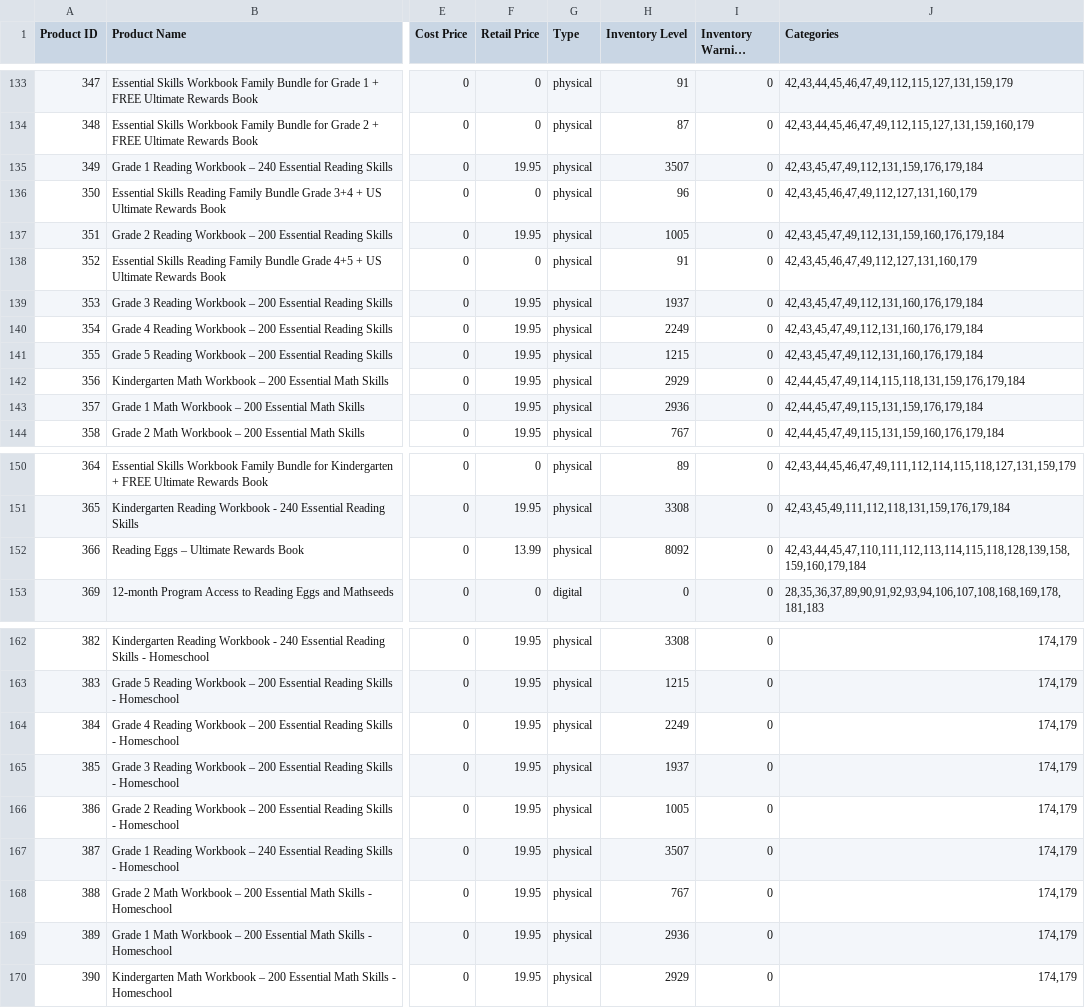
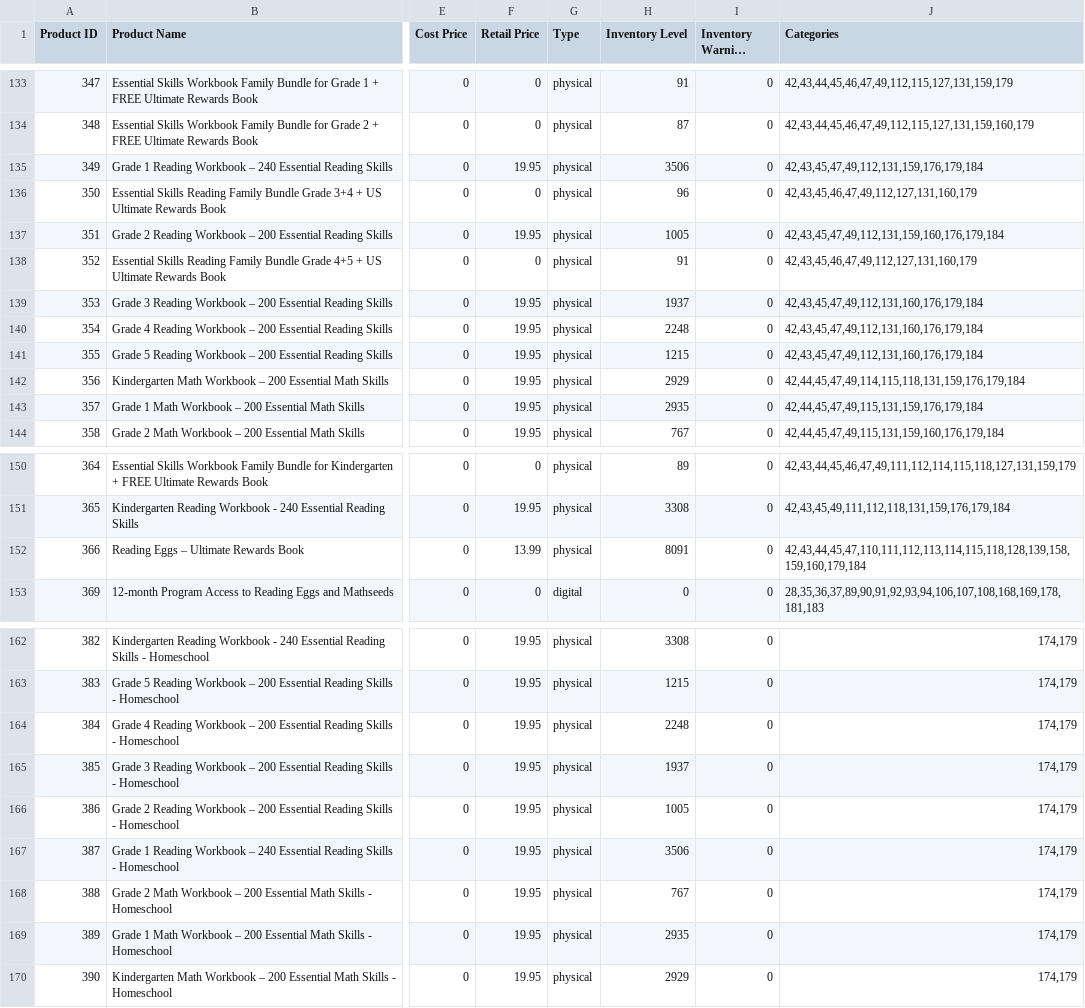
Before and after one commit to AsvineG/BookshopDashboard, a CSV file: products.csv, drawn as a sheet; only a part is shown, gaps mark what is left out; long unchanged cells end in …; the diff names each change by its address in the sheet, - before the commit and + after, or states it on an @@ line.

```diff
--- a/products.csv
+++ b/products.csv
-H135 (Inventory Level): 3507
+H135 (Inventory Level): 3506
-H140 (Inventory Level): 2249
+H140 (Inventory Level): 2248
-H143 (Inventory Level): 2936
+H143 (Inventory Level): 2935
-H152 (Inventory Level): 8092
+H152 (Inventory Level): 8091
-H164 (Inventory Level): 2249
+H164 (Inventory Level): 2248
-H167 (Inventory Level): 3507
+H167 (Inventory Level): 3506
-H169 (Inventory Level): 2936
+H169 (Inventory Level): 2935
```
Also changed, not shown: 1 other file.
